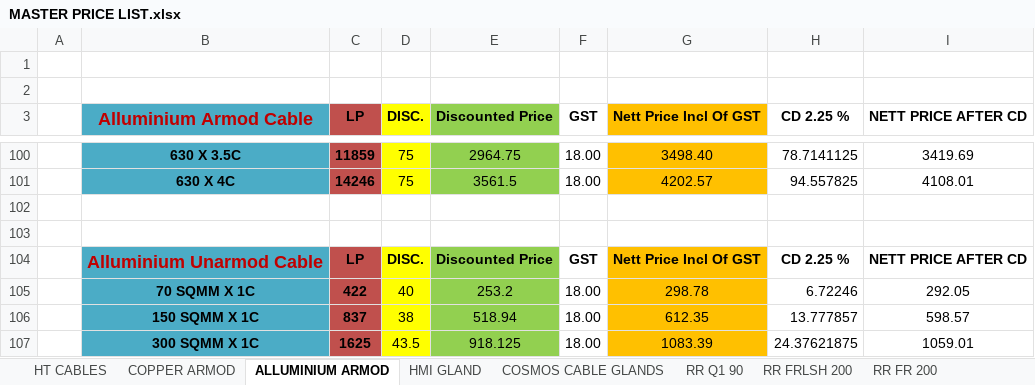
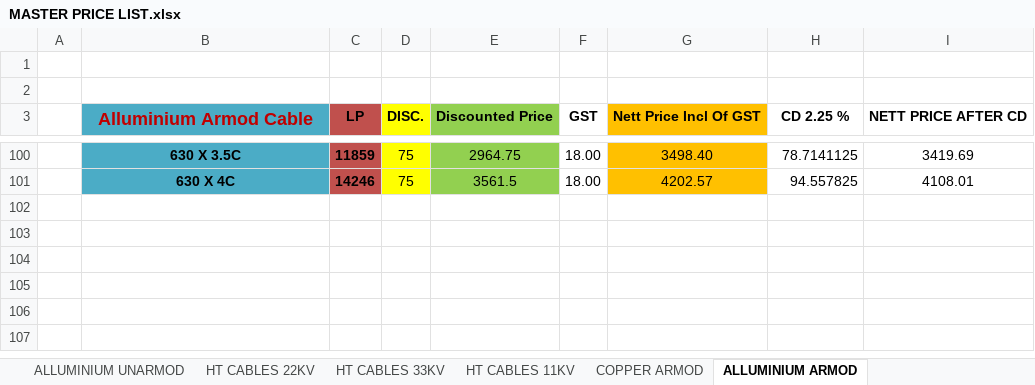
Before and after one commit to Samriddh77/Quotation-System, an Excel workbook: data/MASTER PRICE LIST.xlsx, sheet ALLUMINIUM ARMOD, drawn as a sheet; only a part is shown, gaps mark what is left out; values as stored, in another font and other column widths than the file's, no borders; the diff names each change by its address in the sheet, - before the commit and + after, or states it on an @@ line.

```diff
--- a/data/MASTER PRICE LIST.xlsx (sheet ALLUMINIUM ARMOD)
+++ b/data/MASTER PRICE LIST.xlsx (sheet ALLUMINIUM ARMOD)
-sheet tab: HT CABLES
+sheet tab: HT CABLES 11KV
+sheet tab: ALLUMINIUM UNARMOD
+sheet tab: HT CABLES 22KV
+sheet tab: HT CABLES 33KV
-row 102: (empty)
-row 103: (empty)
-row 104:  | Alluminium Unarmod Cable | LP | DISC. | Discounted Price | GST | Nett Price Incl Of GST | CD 2.25 % | NETT PRICE AFTER CD
-row 105:  | 70 SQMM X 1C | 422 | 40 | 253.2 | 18.00 | 298.78 | 6.72246 | 292.05
-row 106:  | 150 SQMM X 1C | 837 | 38 | 518.94 | 18.00 | 612.35 | 13.777857 | 598.57
-row 107:  | 300 SQMM X 1C | 1625 | 43.5 | 918.125 | 18.00 | 1083.39 | 24.37621875 | 1059.01
```
Also changed, not shown: sheet COSMOS CABLE GLANDS FLAMEPROOF, sheet HT CABLES 11KV, sheet HMI GLAND DOUBLE COMPRESSION, sheet RR FR 200, sheet LAPP 180 FRLSH, sheet RR FRLSH 200, 1 more sheet, other sheet tabs, formulas that keep their value, hidden cells, 6 other files.
